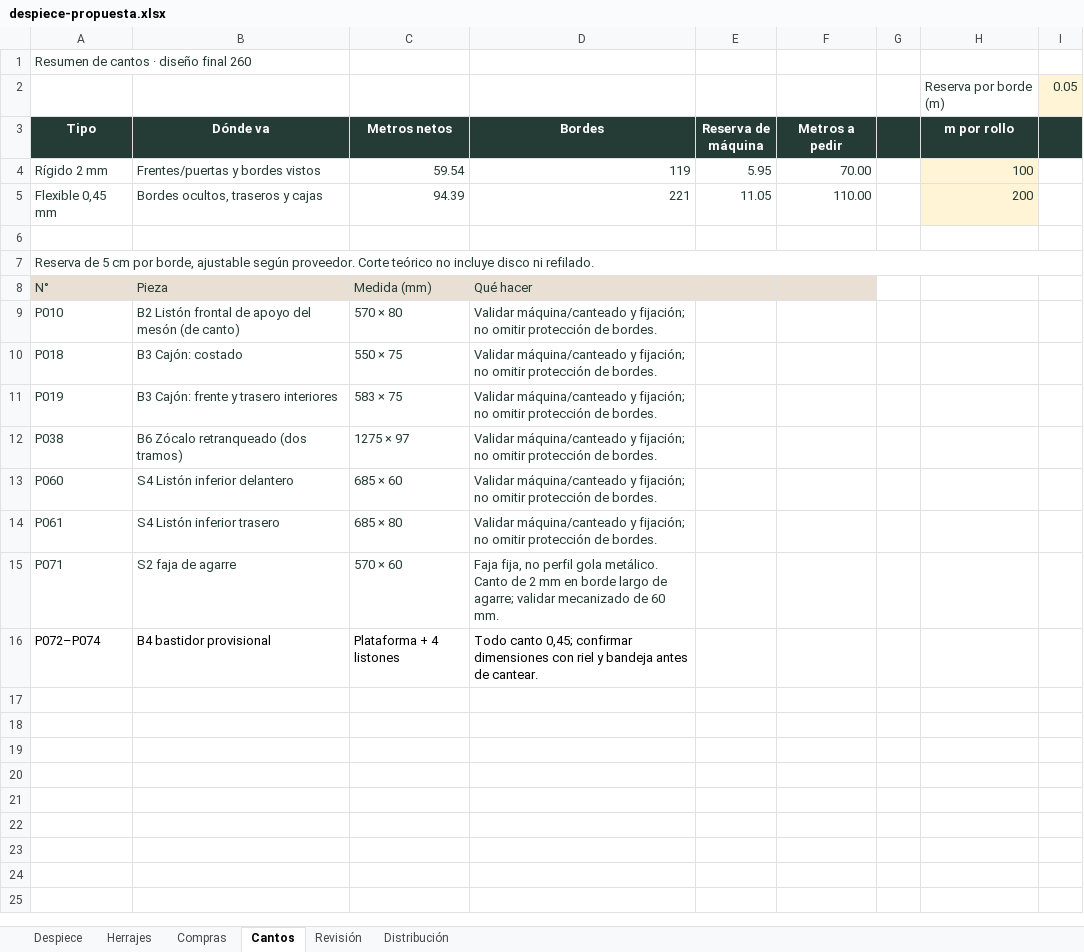
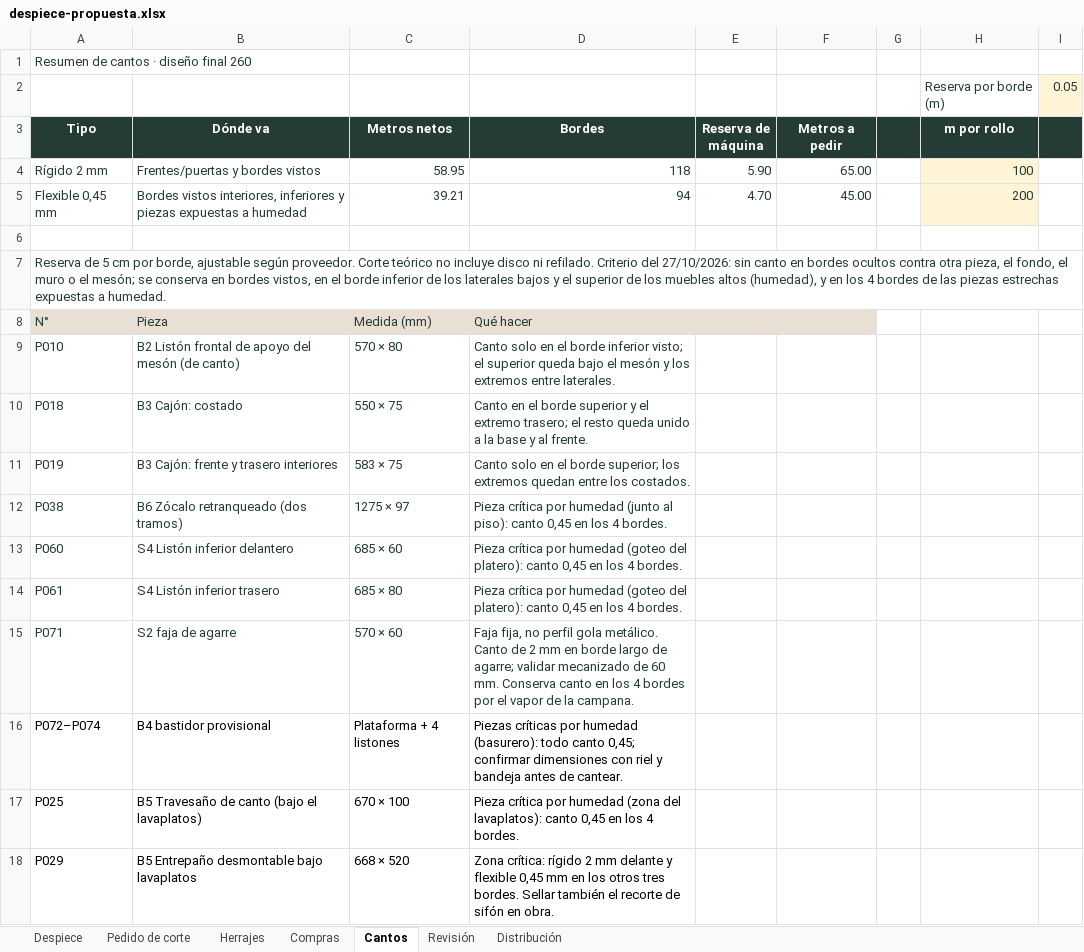
Before and after one commit to williamppmm/espacios-3d, an Excel workbook: despiece-propuesta.xlsx, sheet Cantos, drawn as a sheet; values as stored, in another font and other column widths than the file's, no borders; the diff names each change by its address in the sheet, - before the commit and + after, or states it on an @@ line.

```diff
--- a/despiece-propuesta.xlsx (sheet Cantos)
+++ b/despiece-propuesta.xlsx (sheet Cantos)
+sheet tab: Pedido de corte
-C4 (Metros netos): 59.54
+C4 (Metros netos): 58.95
-D4 (Bordes): 119
+D4 (Bordes): 118
-E4 (Reserva de máquina): 5.95
+E4 (Reserva de máquina): 5.90
-F4 (Metros a pedir): 70.00
+F4 (Metros a pedir): 65.00
-B5 (Dónde va): Bordes ocultos, traseros y cajas
+B5 (Dónde va): Bordes vistos interiores, inferiores y piezas expuestas a humedad
-C5 (Metros netos): 94.39
+C5 (Metros netos): 39.21
-D5 (Bordes): 221
+D5 (Bordes): 94
-E5 (Reserva de máquina): 11.05
+E5 (Reserva de máquina): 4.70
-F5 (Metros a pedir): 110.00
+F5 (Metros a pedir): 45.00
-A7 (Tipo): …ni refilado.
+A7 (Tipo): …ni refilado. Criterio del 27/10/2026: sin canto en bordes ocultos contra otra pieza, el fondo, el muro o el mesón; se conserva en bordes vistos, en el borde inferior de los laterales bajos y el superior de los muebles altos (humedad), y en los 4 bordes de las piezas estrechas expuestas a humedad.
-D9 (Bordes): Validar máquina/canteado y fijación; no omitir protección de bordes.
+D9 (Bordes): Canto solo en el borde inferior visto; el superior queda bajo el mesón y los extremos entre laterales.
-D10 (Bordes): Validar máquina/canteado y fijación; no omitir protección de bordes.
+D10 (Bordes): Canto en el borde superior y el extremo trasero; el resto queda unido a la base y al frente.
-D11 (Bordes): Validar máquina/canteado y fijación; no omitir protección de bordes.
+D11 (Bordes): Canto solo en el borde superior; los extremos quedan entre los costados.
-D12 (Bordes): Validar máquina/canteado y fijación; no omitir protección de bordes.
+D12 (Bordes): Pieza crítica por humedad (junto al piso): canto 0,45 en los 4 bordes.
-D13:D14 (Bordes): Validar máquina/canteado y fijación; no omitir protección de bordes.
+D13:D14 (Bordes): Pieza crítica por humedad (goteo del platero): canto 0,45 en los 4 bordes.
-D15 (Bordes): …60 mm.
+D15 (Bordes): …60 mm. Conserva canto en los 4 bordes por el vapor de la campana.
-D16 (Bordes): Todo canto 0,45;…
+D16 (Bordes): Piezas críticas por humedad (basurero): todo canto 0,45;…
+row 17: P025 | B5 Travesaño de canto (bajo el lavaplatos) | 670 × 100 | Pieza crítica por humedad (zona del lavaplatos): canto 0,45 en los 4 bordes.
+row 18: P029 | B5 Entrepaño desmontable bajo lavaplatos | 668 × 520 | Zona crítica: rígido 2 mm delante y flexible 0,45 mm en los otros tres bordes. Sellar también el recorte de sifón en obra.
```
Also changed, not shown: sheet Despiece, sheet Revisión, sheet Compras, despiece-closet-opcion3.xlsx, 13 other files.
